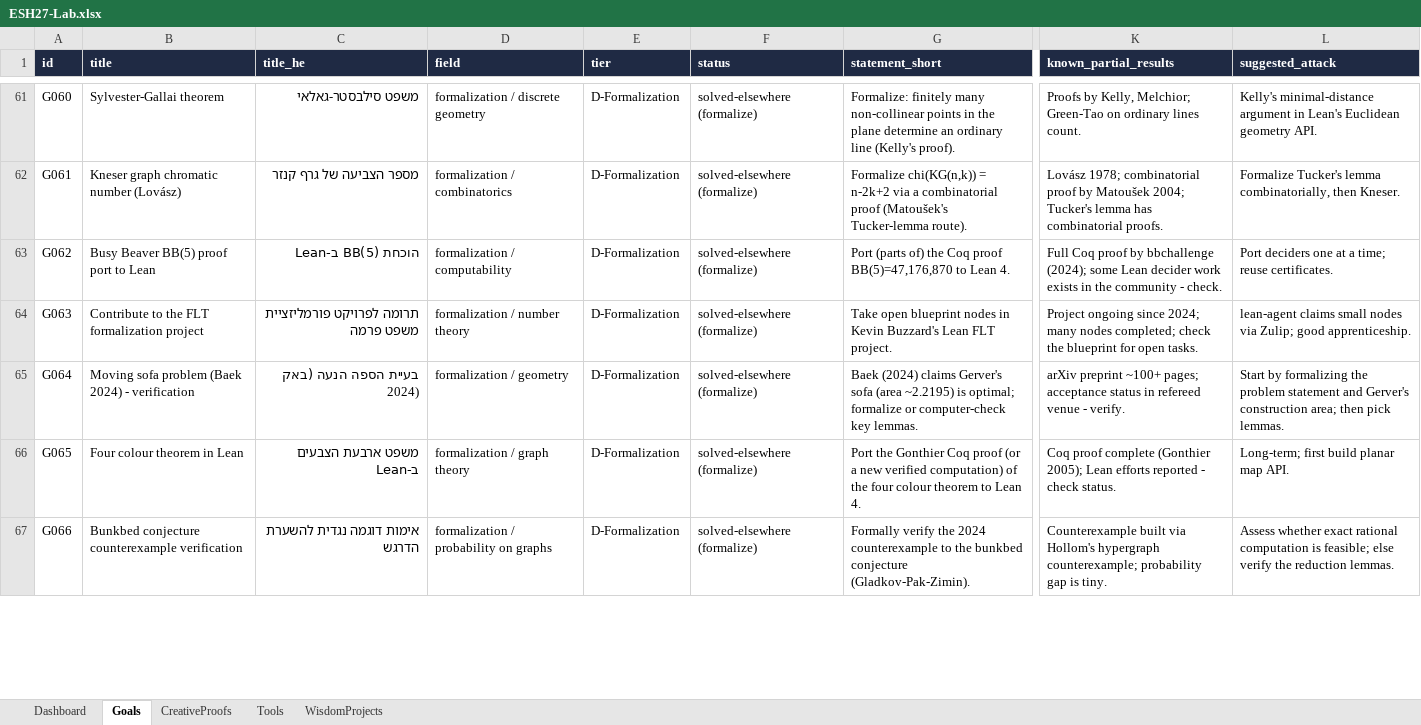
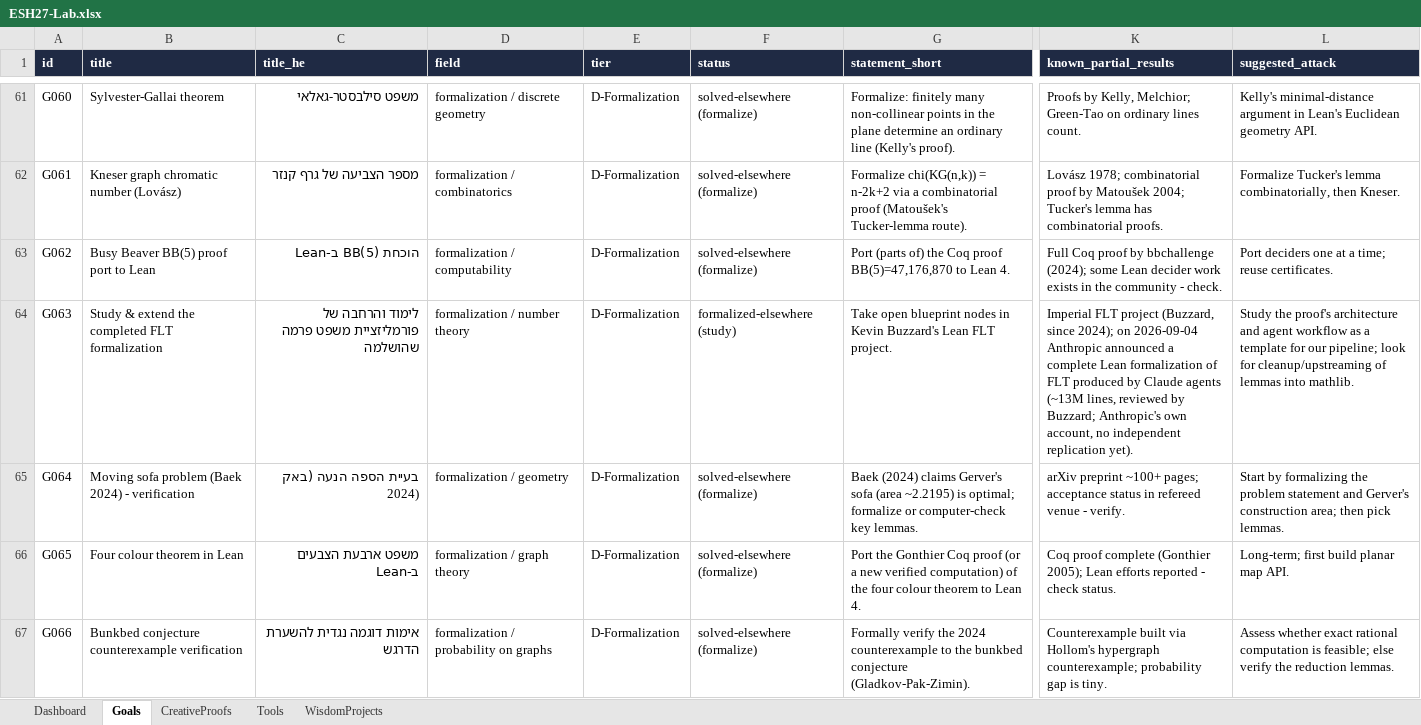
Before and after one commit to ArielSivkov/esh27-core, an Excel workbook: lab/ESH27-Lab.xlsx, sheet Goals, drawn as a sheet; only a part is shown, gaps mark what is left out; values as stored, in another font and other column widths than the file's, no borders; table styles not drawn; the diff names each change by its address in the sheet, - before the commit and + after, or states it on an @@ line.

```diff
--- a/lab/ESH27-Lab.xlsx (sheet Goals)
+++ b/lab/ESH27-Lab.xlsx (sheet Goals)
-B64 (title): Contribute to the FLT formalization project
+B64 (title): Study & extend the completed FLT formalization
-C64 (title_he): תרומה לפרויקט פורמליזציית משפט פרמה
+C64 (title_he): לימוד והרחבה של פורמליזציית משפט פרמה שהושלמה
-F64 (status): solved-elsewhere (formalize)
+F64 (status): formalized-elsewhere (study)
-K64 (known_partial_results): Project ongoing since 2024; many nodes completed; check the blueprint for open tasks.
+K64 (known_partial_results): Imperial FLT project (Buzzard, since 2024); on 2026-09-04 Anthropic announced a complete Lean formalization of FLT produced by Claude agents (~13M lines, reviewed by Buzzard; Anthropic's own account, no independent replication yet).
-L64 (suggested_attack): lean-agent claims small nodes via Zulip; good apprenticeship.
+L64 (suggested_attack): Study the proof's architecture and agent workflow as a template for our pipeline; look for cleanup/upstreaming of lemmas into mathlib.
```
Also changed, not shown: sheet Dashboard, 10 other files.
